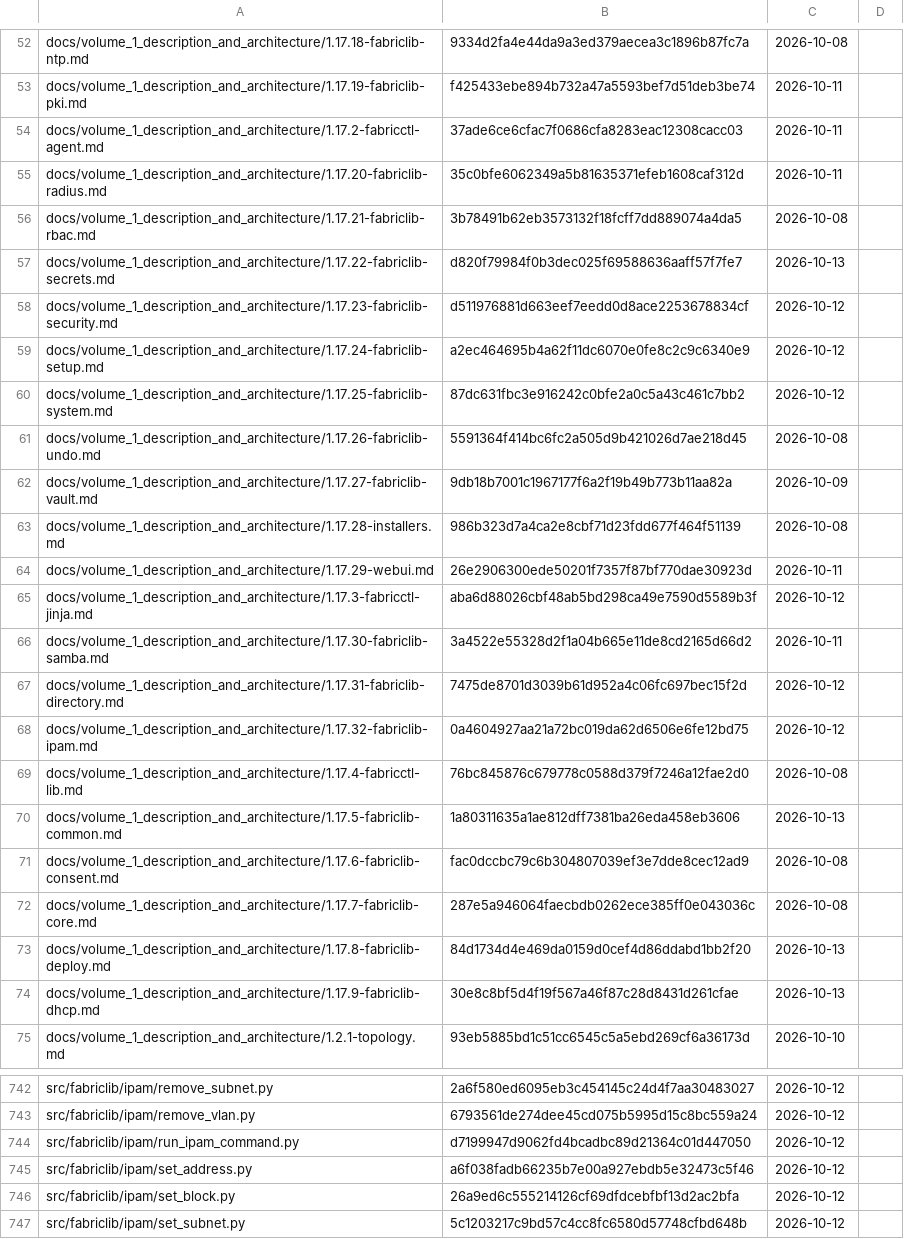
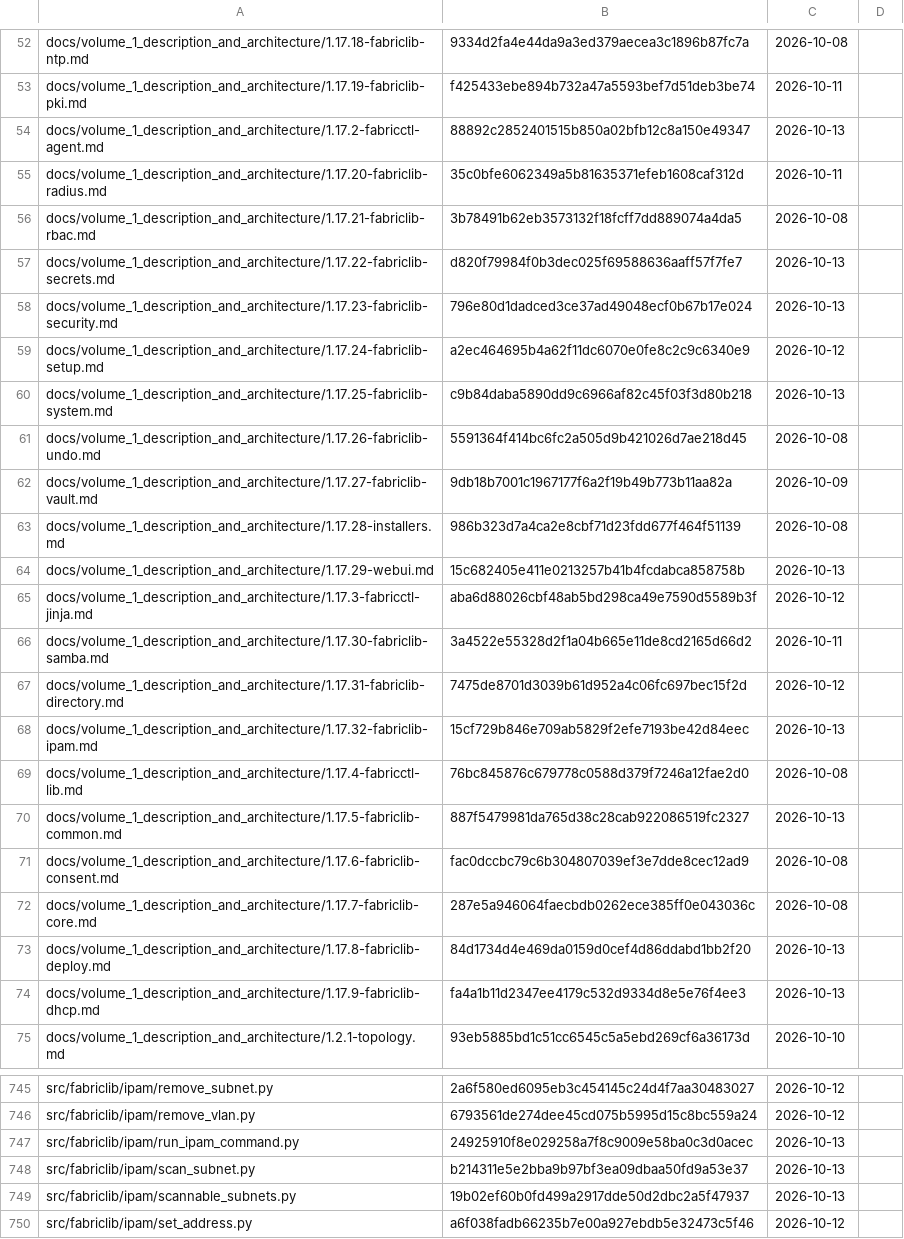
Before and after one commit to archdukejim/fabric-ctl, a TSV file: docs/volume_2_engineering_decisions/assets/review-ledger.tsv, drawn as a sheet; only a part is shown, gaps mark what is left out; the shorter side is filled out with more unchanged rows; the diff covers the shown part only.

```diff
--- a/docs/volume_2_engineering_decisions/assets/review-ledger.tsv
+++ b/docs/volume_2_engineering_decisions/assets/review-ledger.tsv
@@ -53,3 +53,3 @@ docs/volume_1_description_and_architecture/1.17.18-fabriclib-ntp.md	9334d2fa4e44
 docs/volume_1_description_and_architecture/1.17.19-fabriclib-pki.md	f425433ebe894b732a47a5593bef7d51deb3be74	2026-10-11	
-docs/volume_1_description_and_architecture/1.17.2-fabricctl-agent.md	37ade6ce6cfac7f0686cfa8283eac12308cacc03	2026-10-11	
+docs/volume_1_description_and_architecture/1.17.2-fabricctl-agent.md	88892c2852401515b850a02bfb12c8a150e49347	2026-10-13	
 docs/volume_1_description_and_architecture/1.17.20-fabriclib-radius.md	35c0bfe6062349a5b81635371efeb1608caf312d	2026-10-11	
@@ -57,5 +57,5 @@ docs/volume_1_description_and_architecture/1.17.21-fabriclib-rbac.md	3b78491b62e
 docs/volume_1_description_and_architecture/1.17.22-fabriclib-secrets.md	d820f79984f0b3dec025f69588636aaff57f7fe7	2026-10-13	
-docs/volume_1_description_and_architecture/1.17.23-fabriclib-security.md	d511976881d663eef7eedd0d8ace2253678834cf	2026-10-12	
+docs/volume_1_description_and_architecture/1.17.23-fabriclib-security.md	796e80d1dadced3ce37ad49048ecf0b67b17e024	2026-10-13	
 docs/volume_1_description_and_architecture/1.17.24-fabriclib-setup.md	a2ec464695b4a62f11dc6070e0fe8c2c9c6340e9	2026-10-12	
-docs/volume_1_description_and_architecture/1.17.25-fabriclib-system.md	87dc631fbc3e916242c0bfe2a0c5a43c461c7bb2	2026-10-12	
+docs/volume_1_description_and_architecture/1.17.25-fabriclib-system.md	c9b84daba5890dd9c6966af82c45f03f3d80b218	2026-10-13	
 docs/volume_1_description_and_architecture/1.17.26-fabriclib-undo.md	5591364f414bc6fc2a505d9b421026d7ae218d45	2026-10-08	
@@ -63,3 +63,3 @@ docs/volume_1_description_and_architecture/1.17.27-fabriclib-vault.md	9db18b7001
 docs/volume_1_description_and_architecture/1.17.28-installers.md	986b323d7a4ca2e8cbf71d23fdd677f464f51139	2026-10-08	
-docs/volume_1_description_and_architecture/1.17.29-webui.md	26e2906300ede50201f7357f87bf770dae30923d	2026-10-11	
+docs/volume_1_description_and_architecture/1.17.29-webui.md	15c682405e411e0213257b41b4fcdabca858758b	2026-10-13	
 docs/volume_1_description_and_architecture/1.17.3-fabricctl-jinja.md	aba6d88026cbf48ab5bd298ca49e7590d5589b3f	2026-10-12	
@@ -67,5 +67,5 @@ docs/volume_1_description_and_architecture/1.17.30-fabriclib-samba.md	3a4522e553
 docs/volume_1_description_and_architecture/1.17.31-fabriclib-directory.md	7475de8701d3039b61d952a4c06fc697bec15f2d	2026-10-12	
-docs/volume_1_description_and_architecture/1.17.32-fabriclib-ipam.md	0a4604927aa21a72bc019da62d6506e6fe12bd75	2026-10-12	
+docs/volume_1_description_and_architecture/1.17.32-fabriclib-ipam.md	15cf729b846e709ab5829f2efe7193be42d84eec	2026-10-13	
 docs/volume_1_description_and_architecture/1.17.4-fabricctl-lib.md	76bc845876c679778c0588d379f7246a12fae2d0	2026-10-08	
-docs/volume_1_description_and_architecture/1.17.5-fabriclib-common.md	1a80311635a1ae812dff7381ba26eda458eb3606	2026-10-13	
+docs/volume_1_description_and_architecture/1.17.5-fabriclib-common.md	887f5479981da765d38c28cab922086519fc2327	2026-10-13	
 docs/volume_1_description_and_architecture/1.17.6-fabriclib-consent.md	fac0dccbc79c6b304807039ef3e7dde8cec12ad9	2026-10-08	
@@ -73,3 +73,3 @@ docs/volume_1_description_and_architecture/1.17.7-fabriclib-core.md	287e5a946064
 docs/volume_1_description_and_architecture/1.17.8-fabriclib-deploy.md	84d1734d4e469da0159d0cef4d86ddabd1bb2f20	2026-10-13	
-docs/volume_1_description_and_architecture/1.17.9-fabriclib-dhcp.md	30e8c8bf5d4f19f567a46f87c28d8431d261cfae	2026-10-13	
+docs/volume_1_description_and_architecture/1.17.9-fabriclib-dhcp.md	fa4a1b11d2347ee4179c532d9334d8e5e76f4ee3	2026-10-13	
 docs/volume_1_description_and_architecture/1.2.1-topology.md	93eb5885bd1c51cc6545c5a5ebd269cf6a36173d	2026-10-10	
@@ -743,3 +746,5 @@ src/fabriclib/ipam/remove_subnet.py	2a6f580ed6095eb3c454145c24d4f7aa30483027	202
 src/fabriclib/ipam/remove_vlan.py	6793561de274dee45cd075b5995d15c8bc559a24	2026-10-12	
-src/fabriclib/ipam/run_ipam_command.py	d7199947d9062fd4bcadbc89d21364c01d447050	2026-10-12	
+src/fabriclib/ipam/run_ipam_command.py	24925910f8e029258a7f8c9009e58ba0c3d0acec	2026-10-13	
+src/fabriclib/ipam/scan_subnet.py	b214311e5e2bba9b97bf3ea09dbaa50fd9a53e37	2026-10-13	
+src/fabriclib/ipam/scannable_subnets.py	19b02ef60b0fd499a2917dde50d2dbc2a5f47937	2026-10-13	
 src/fabriclib/ipam/set_address.py	a6f038fadb66235b7e00a927ebdb5e32473c5f46	2026-10-12	
```
Also changed, not shown: 15 added rows and 52 edited cells elsewhere in this file, scripts/docs/lib_doc_numbers.tsv, 54 other files.
